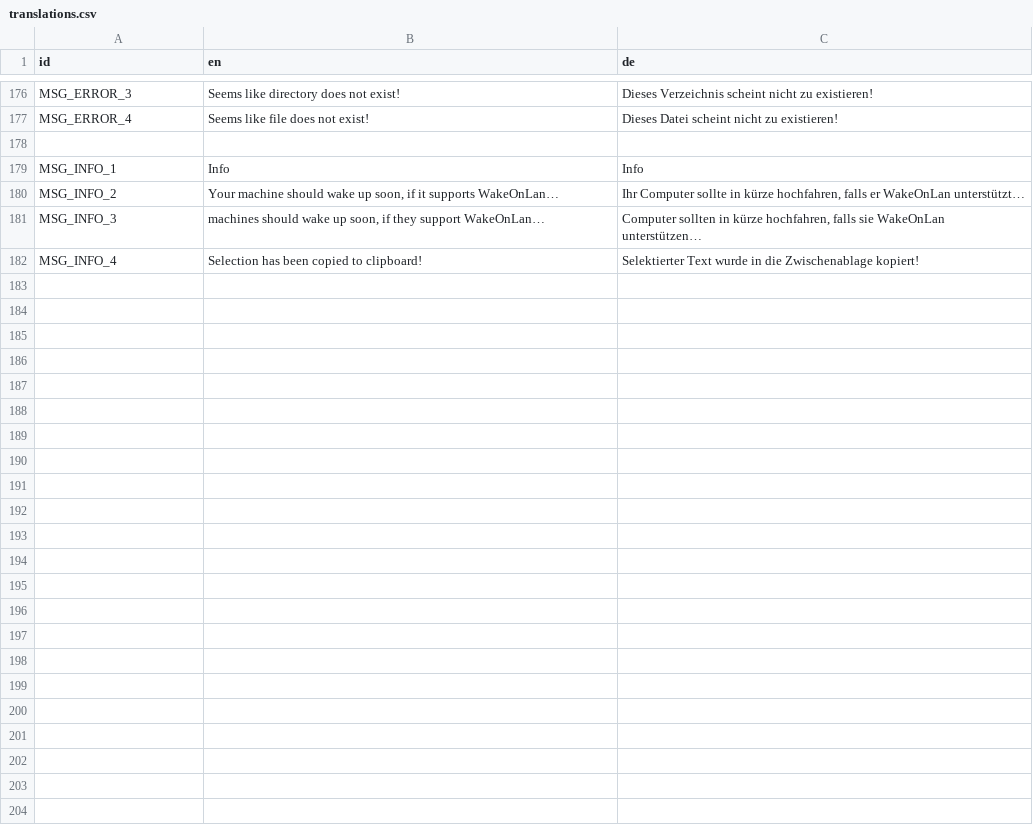
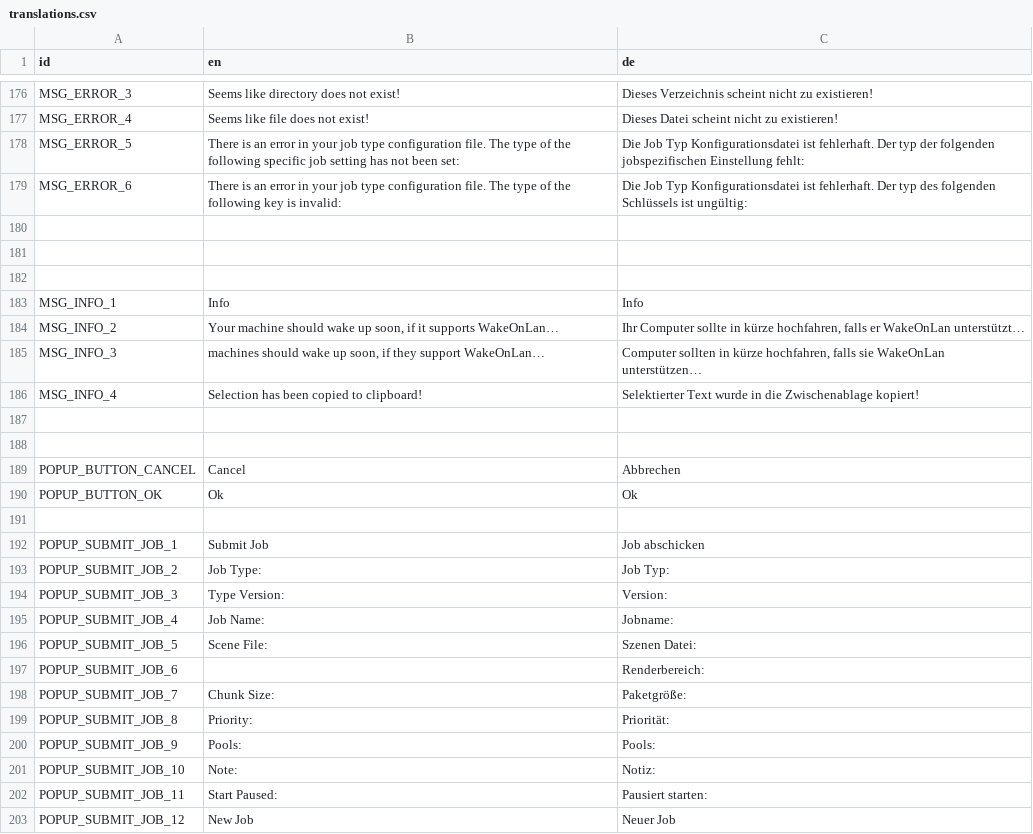
Before and after one commit to PostPollux/RaptorRender, a CSV file: lang/translations.csv, drawn as a sheet; only a part is shown, gaps mark what is left out; the diff names each change by its address in the sheet, - before the commit and + after, or states it on an @@ line.

Commit message:
add submit job popup

```diff
--- a/lang/translations.csv
+++ b/lang/translations.csv
+row 178: MSG_ERROR_5 | There is an error in your job type configuration file. The type of the following specific job setting has not been set: | Die Job Typ Konfigurationsdatei ist fehlerhaft. Der typ der folgenden jobspezifischen Einstellung fehlt:
+row 179: MSG_ERROR_6 | There is an error in your job type configuration file. The type of the following key is invalid: | Die Job Typ Konfigurationsdatei ist fehlerhaft. Der typ des folgenden Schlüssels ist ungültig:
+row 180: (empty)
+row 181: (empty)
+row 187: (empty)
+row 188: (empty)
+row 189: POPUP_BUTTON_CANCEL | Cancel | Abbrechen
+row 190: POPUP_BUTTON_OK | Ok | Ok
+row 191: (empty)
+row 192: POPUP_SUBMIT_JOB_1 | Submit Job | Job abschicken
+row 193: POPUP_SUBMIT_JOB_2 | Job Type: | Job Typ:
+row 194: POPUP_SUBMIT_JOB_3 | Type Version: | Version:
+row 195: POPUP_SUBMIT_JOB_4 | Job Name: | Jobname:
+row 196: POPUP_SUBMIT_JOB_5 | Scene File: | Szenen Datei:
+row 197: POPUP_SUBMIT_JOB_6 |  | Renderbereich:
+row 198: POPUP_SUBMIT_JOB_7 | Chunk Size: | Paketgröße:
+row 199: POPUP_SUBMIT_JOB_8 | Priority: | Priorität:
+row 200: POPUP_SUBMIT_JOB_9 | Pools: | Pools:
+row 201: POPUP_SUBMIT_JOB_10 | Note: | Notiz:
+row 202: POPUP_SUBMIT_JOB_11 | Start Paused: | Pausiert starten:
+row 203: POPUP_SUBMIT_JOB_12 | New Job | Neuer Job
```
Also changed, not shown: 20 other files.
